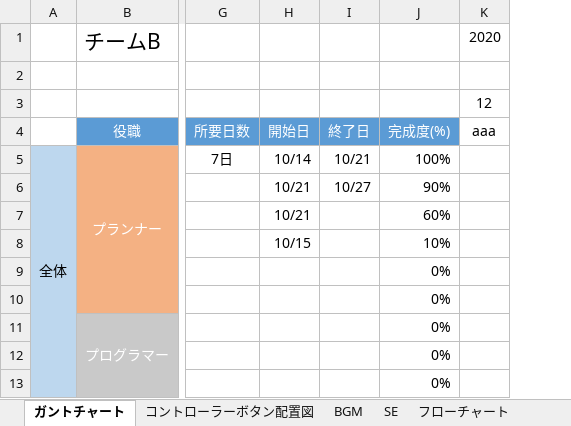
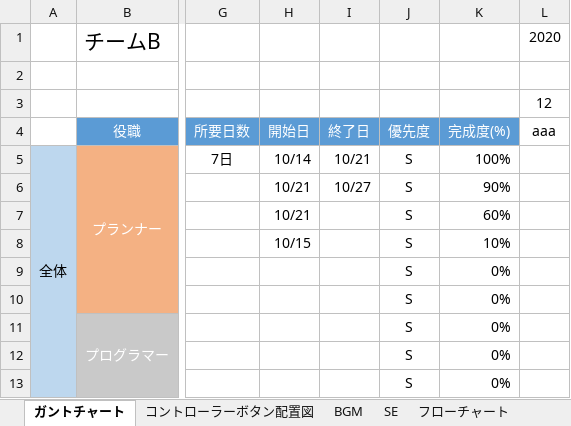
Before and after one commit to ayanokudo/okashi_222, an Excel workbook: schedule/ガントチャート.xlsx, sheet ガントチャート, drawn as a sheet; only a part is shown, gaps mark what is left out; values as stored, in another font and other column widths than the file's, no borders; charts and pictures and conditional formats not drawn; the diff names each change by its address in the sheet, - before the commit and + after, or states it on an @@ line.

```diff
--- a/schedule/ガントチャート.xlsx (sheet ガントチャート)
+++ b/schedule/ガントチャート.xlsx (sheet ガントチャート)
+column J, rows 4-13: 優先度 | S | S | S | S | S | S | S | S | S
```
Also changed, not shown: formulas that keep their value, charts or pictures, 2 other files.
